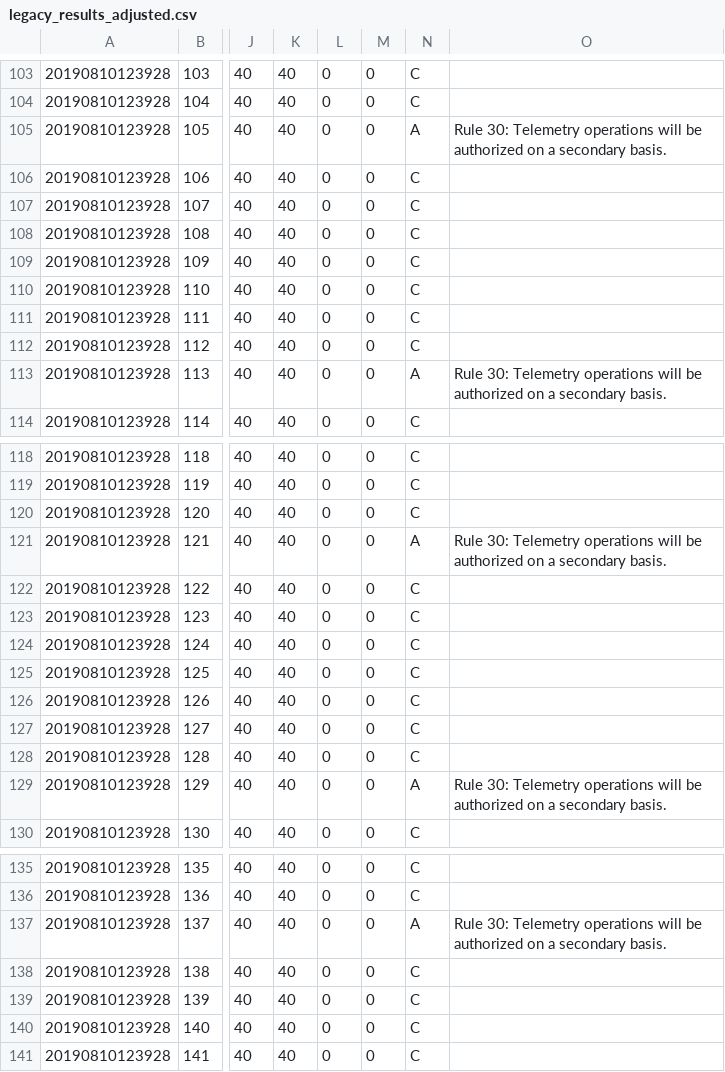
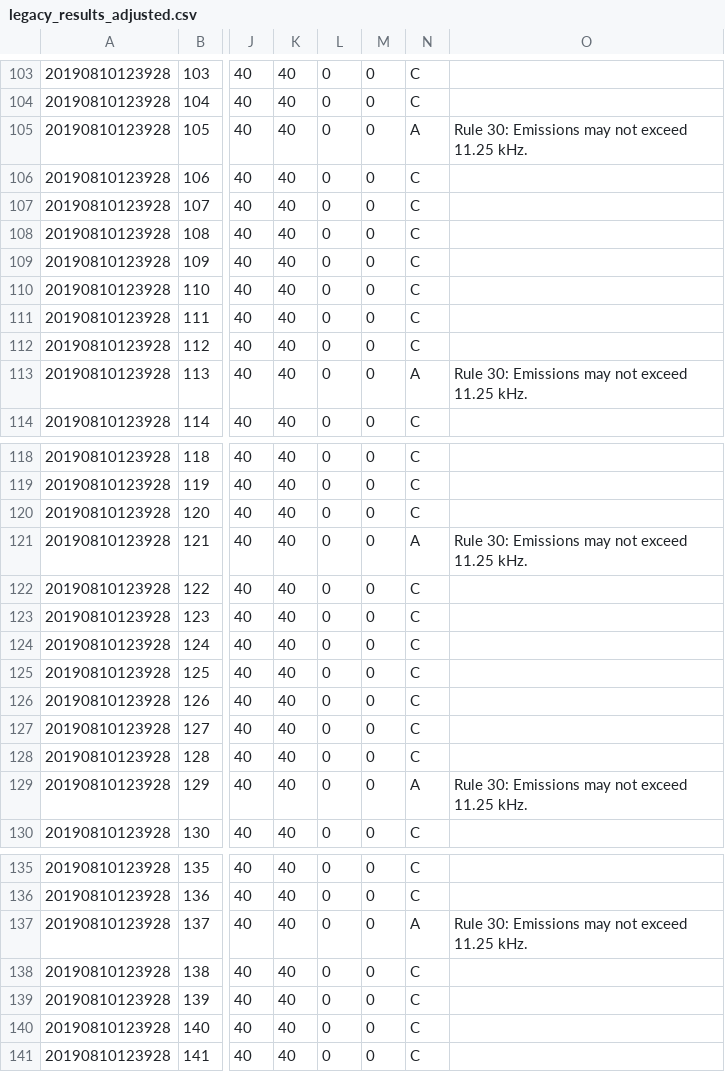
Before and after one commit to enterprisewireless/EWA.Coordination.Services.Tests, a CSV file: test_cases/6o_SafeHarborErpExceededForEAH/legacy_results_adjusted.csv, drawn as a sheet; only a part is shown, gaps mark what is left out; the diff covers the shown part only; the diff names each change by its address in the sheet, - before the commit and + after, or states it on an @@ line.

```diff
--- a/test_cases/6o_SafeHarborErpExceededForEAH/legacy_results_adjusted.csv
+++ b/test_cases/6o_SafeHarborErpExceededForEAH/legacy_results_adjusted.csv
-O105: Rule 30: Telemetry operations will be authorized on a secondary basis.
+O105: Rule 30: Emissions may not exceed 11.25 kHz.
-O113: Rule 30: Telemetry operations will be authorized on a secondary basis.
+O113: Rule 30: Emissions may not exceed 11.25 kHz.
-O121: Rule 30: Telemetry operations will be authorized on a secondary basis.
+O121: Rule 30: Emissions may not exceed 11.25 kHz.
-O129: Rule 30: Telemetry operations will be authorized on a secondary basis.
+O129: Rule 30: Emissions may not exceed 11.25 kHz.
-O137: Rule 30: Telemetry operations will be authorized on a secondary basis.
+O137: Rule 30: Emissions may not exceed 11.25 kHz.
```
Also changed, not shown: 13 edited cells elsewhere in this file, 2 other files.
